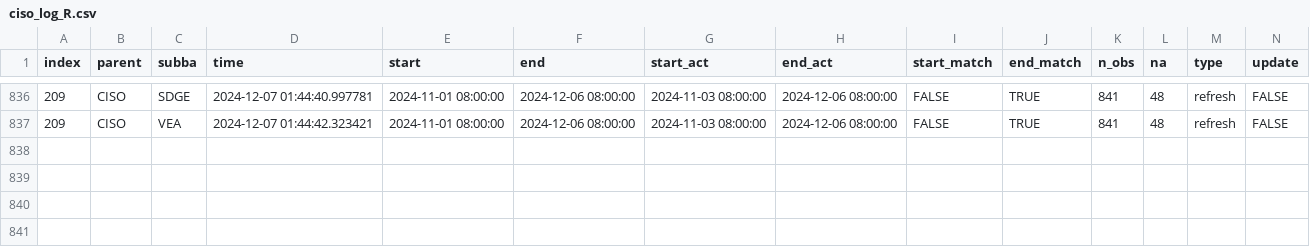
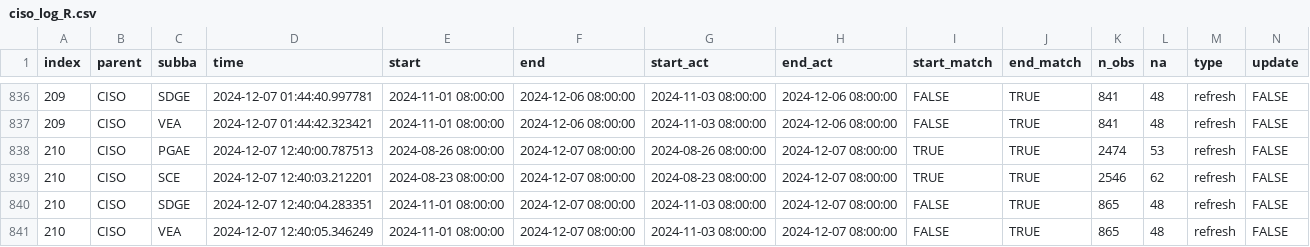
Before and after one commit to datttrian/data-pipeline-automation-with-github-actions, a CSV file: metadata/ciso_log_R.csv, drawn as a sheet; only a part is shown, gaps mark what is left out; rows hold the shown columns only; the diff names each change by its address in the sheet, - before the commit and + after, or states it on an @@ line.

Commit message:
Auto update of the data

```diff
--- a/metadata/ciso_log_R.csv
+++ b/metadata/ciso_log_R.csv
+row 838: 210 | CISO | PGAE | 2024-12-07 12:40:00.787513 | 2024-08-26 08:00:00 | 2024-12-07 08:00:00 | 2024-08-26 08:00:00 | 2024-12-07 08:00:00 | TRUE | TRUE | 2474 | 53 | refresh | FALSE
+row 839: 210 | CISO | SCE | 2024-12-07 12:40:03.212201 | 2024-08-23 08:00:00 | 2024-12-07 08:00:00 | 2024-08-23 08:00:00 | 2024-12-07 08:00:00 | TRUE | TRUE | 2546 | 62 | refresh | FALSE
+row 840: 210 | CISO | SDGE | 2024-12-07 12:40:04.283351 | 2024-11-01 08:00:00 | 2024-12-07 08:00:00 | 2024-11-03 08:00:00 | 2024-12-07 08:00:00 | FALSE | TRUE | 865 | 48 | refresh | FALSE
+row 841: 210 | CISO | VEA | 2024-12-07 12:40:05.346249 | 2024-11-01 08:00:00 | 2024-12-07 08:00:00 | 2024-11-03 08:00:00 | 2024-12-07 08:00:00 | FALSE | TRUE | 865 | 48 | refresh | FALSE
```
Also changed, not shown: 1 other file.
